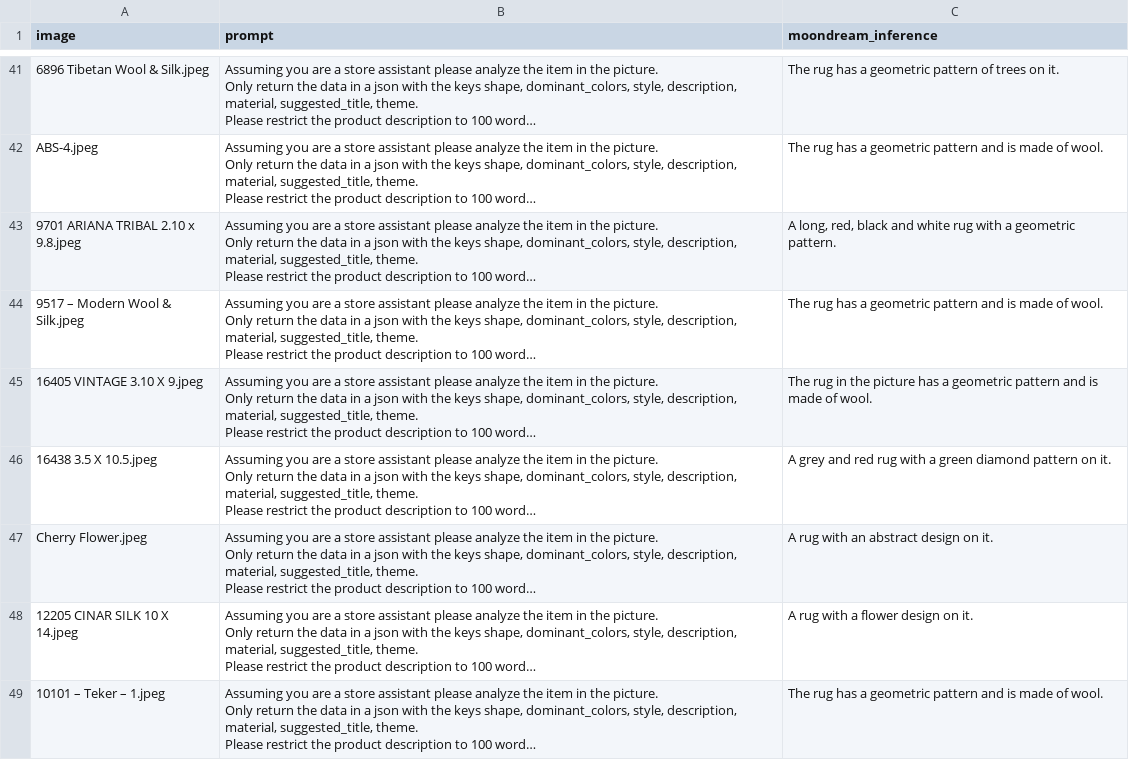
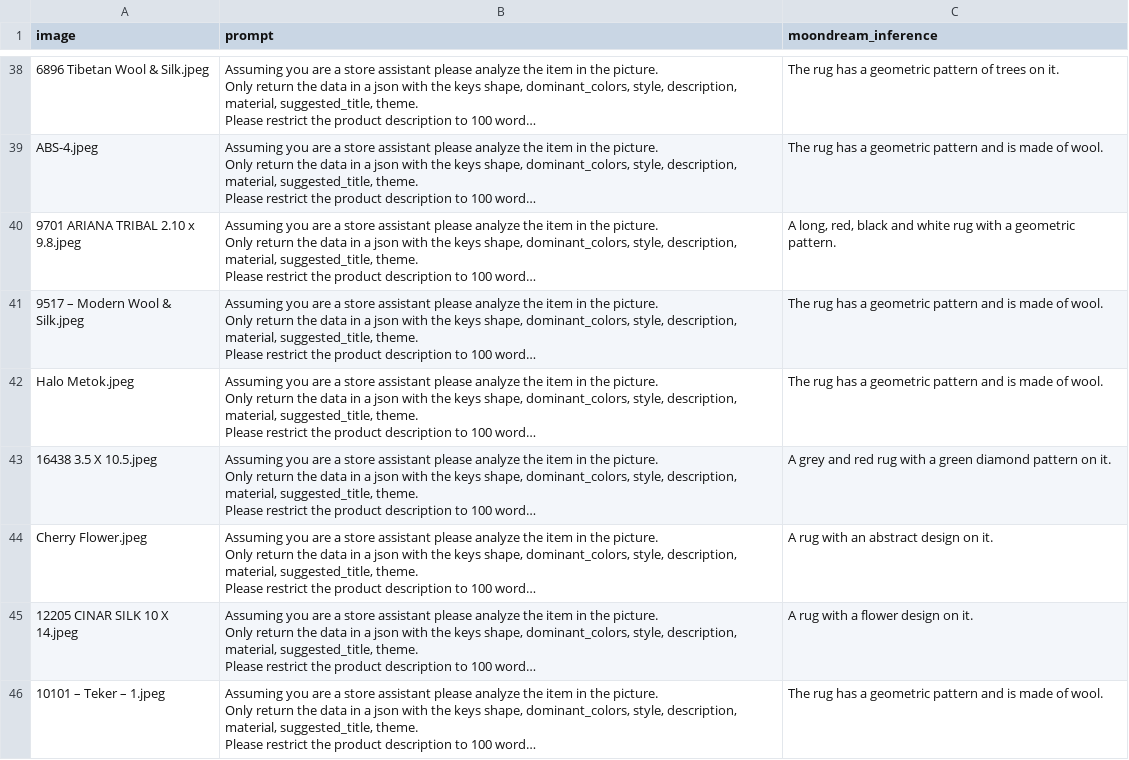
Before and after one commit to zhangx306/moondream, a CSV file: inferences/description_by_moondream.csv, drawn as a sheet; only a part is shown, gaps mark what is left out; long unchanged cells end in …; addresses are those after the commit; the diff covers the shown part only; the diff names each change by its address in the sheet, - before the commit and + after, or states it on an @@ line.

```diff
--- a/inferences/description_by_moondream.csv
+++ b/inferences/description_by_moondream.csv
-A42 (image): 16405 VINTAGE 3.10 X 9.jpeg
+A42 (image): Halo Metok.jpeg
-C42 (moondream_inference): The rug in the picture has a…
+C42 (moondream_inference): The rug has a…
```
Also changed, not shown: 6 added rows, 13 removed rows and 2 edited cells elsewhere in this file, 6 other files.
